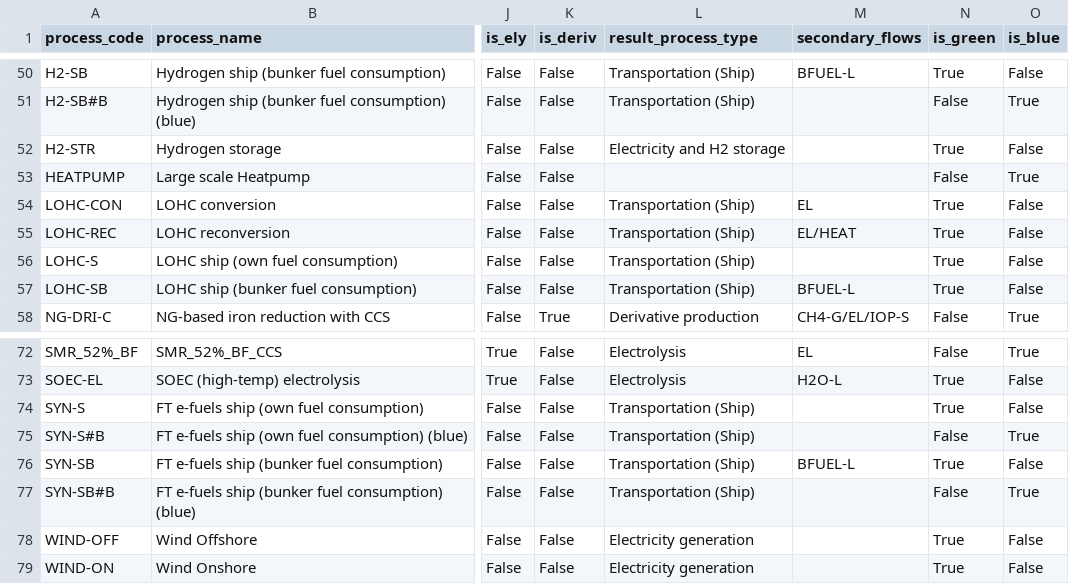
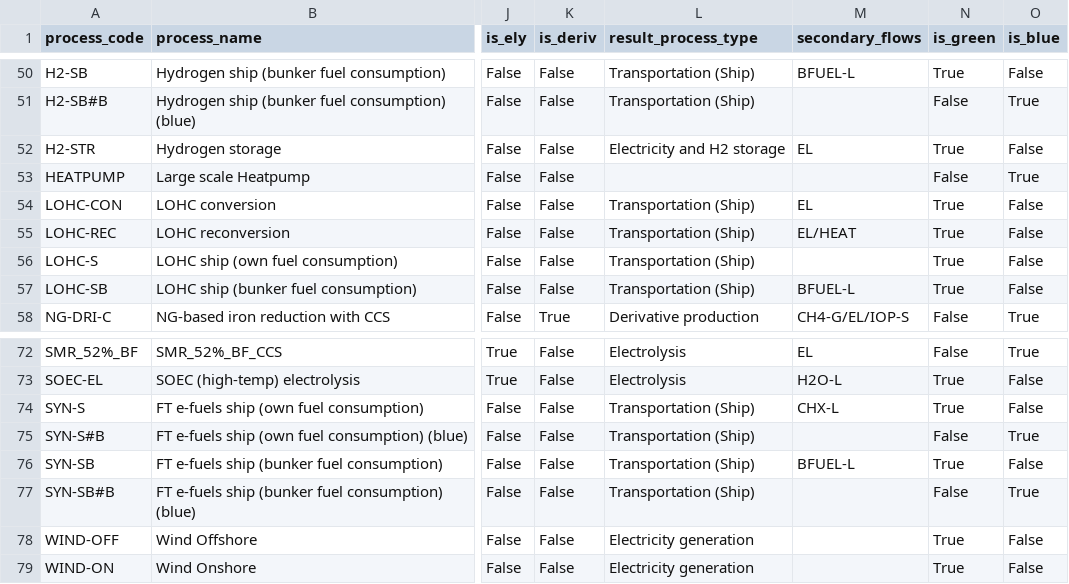
Before and after one commit to agoenergy/ptx-boa, a CSV file: ptxboa/static/dim_process.csv, drawn as a sheet; only a part is shown, gaps mark what is left out; the diff names each change by its address in the sheet, - before the commit and + after, or states it on an @@ line.

Commit message:
data gap in green tool: inactive CONV for (process_code ='H2-STR' and flow_code= 'EL') or (process_code ='SYN-S' and flow_code= 'CHX-L'). this commit is the corrected version but old tests will fail and there will be slight changes to green tool results

```diff
--- a/ptxboa/static/dim_process.csv
+++ b/ptxboa/static/dim_process.csv
-M52 (secondary_flows): (empty)
+M52 (secondary_flows): EL
-M74 (secondary_flows): (empty)
+M74 (secondary_flows): CHX-L
```
